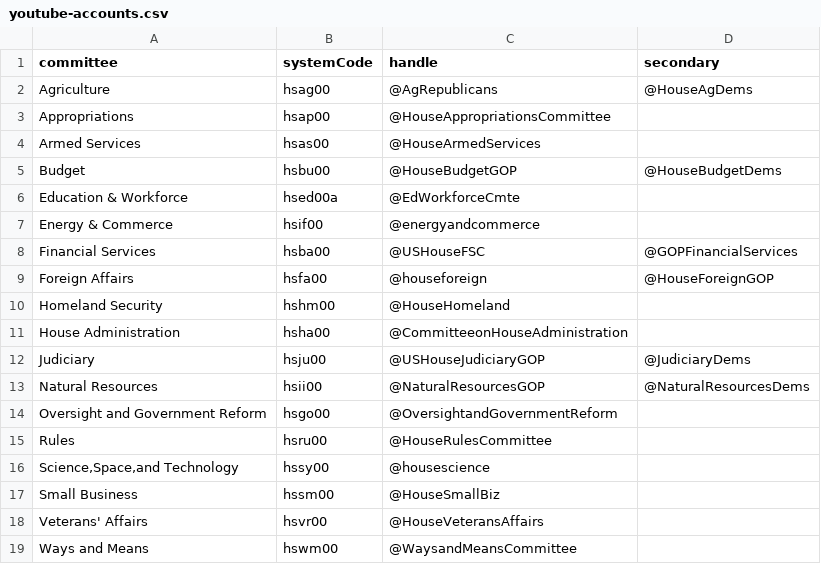
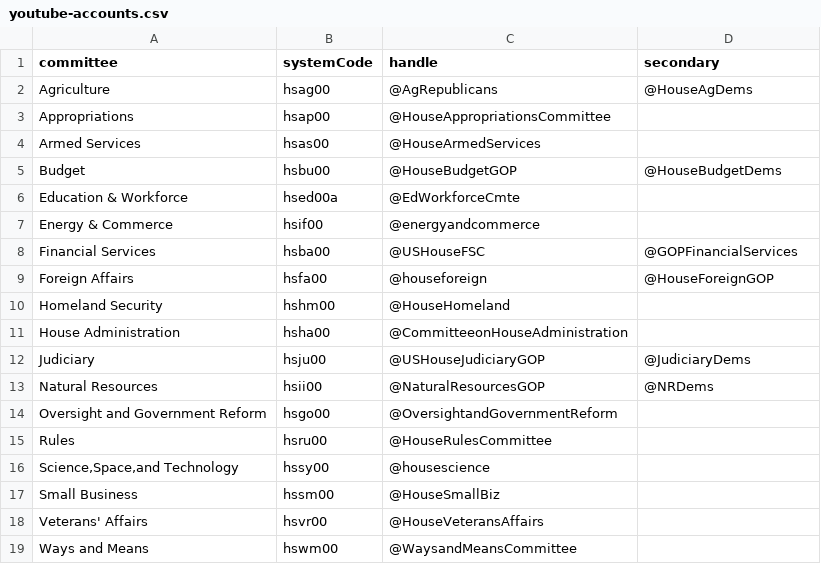
Before and after one commit to civictechdc/congressional-tech, a CSV file: packages/congress_shared/src/congress_shared/youtube/youtube-accounts.csv, drawn as a sheet.

```diff
--- a/packages/congress_shared/src/congress_shared/youtube/youtube-accounts.csv
+++ b/packages/congress_shared/src/congress_shared/youtube/youtube-accounts.csv
@@ -12,3 +12,3 @@ House Administration,hsha00,@CommitteeonHouseAdministration,
 Judiciary,hsju00,@USHouseJudiciaryGOP,@JudiciaryDems
-Natural Resources,hsii00,@NaturalResourcesGOP,@NaturalResourcesDems
+Natural Resources,hsii00,@NaturalResourcesGOP,@NRDems
 Oversight and Government Reform,hsgo00,@OversightandGovernmentReform,
```
Also changed, not shown: 4 other files.
